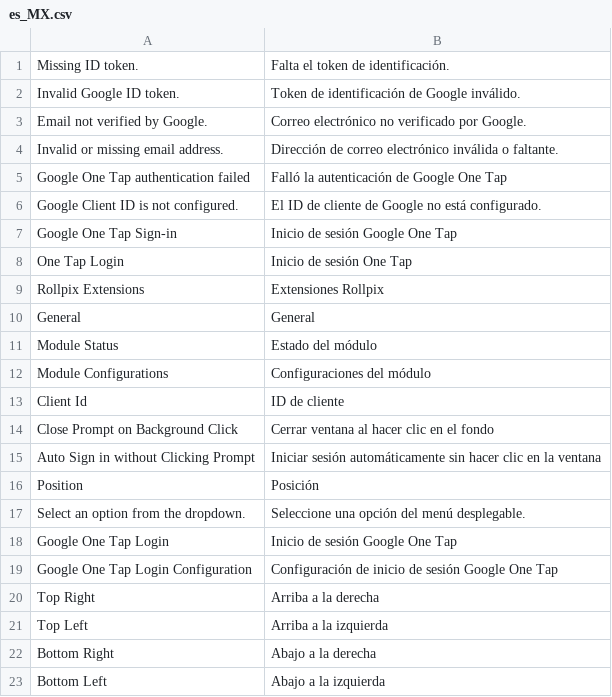
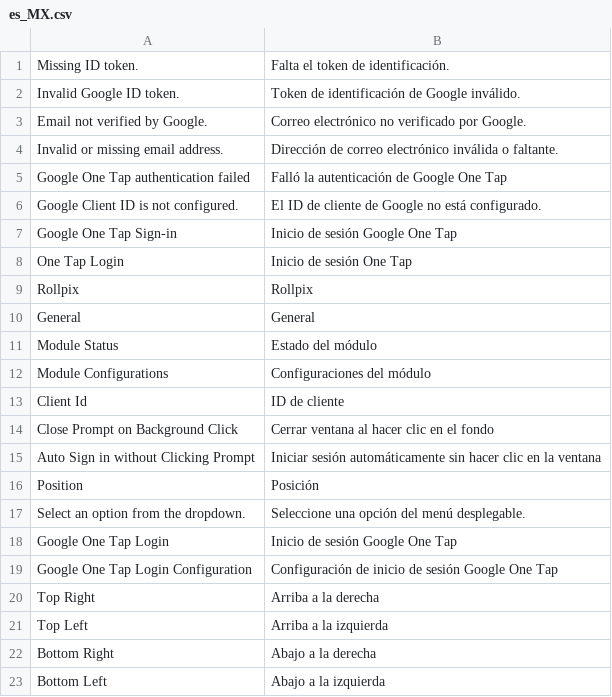
Before and after one commit to ROLLPIX/M2-google-one-tap, a CSV file: i18n/es_MX.csv, drawn as a sheet.

```diff
--- a/i18n/es_MX.csv
+++ b/i18n/es_MX.csv
@@ -8,3 +8,3 @@
 "One Tap Login","Inicio de sesión One Tap"
-"Rollpix Extensions","Extensiones Rollpix"
+"Rollpix","Rollpix"
 "General","General"
```
Also changed, not shown: 5 other files.
